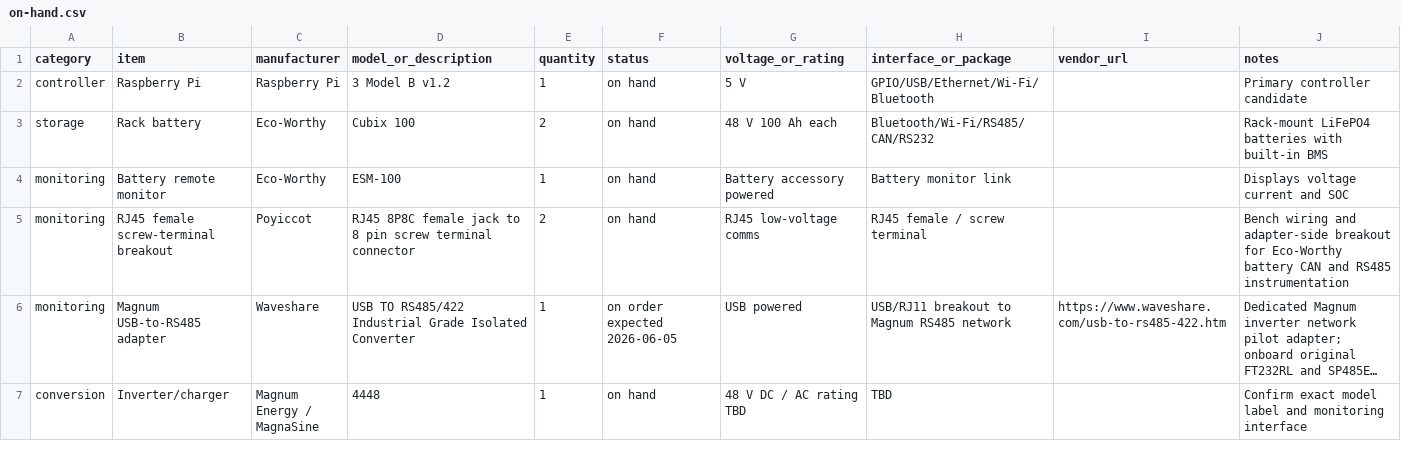
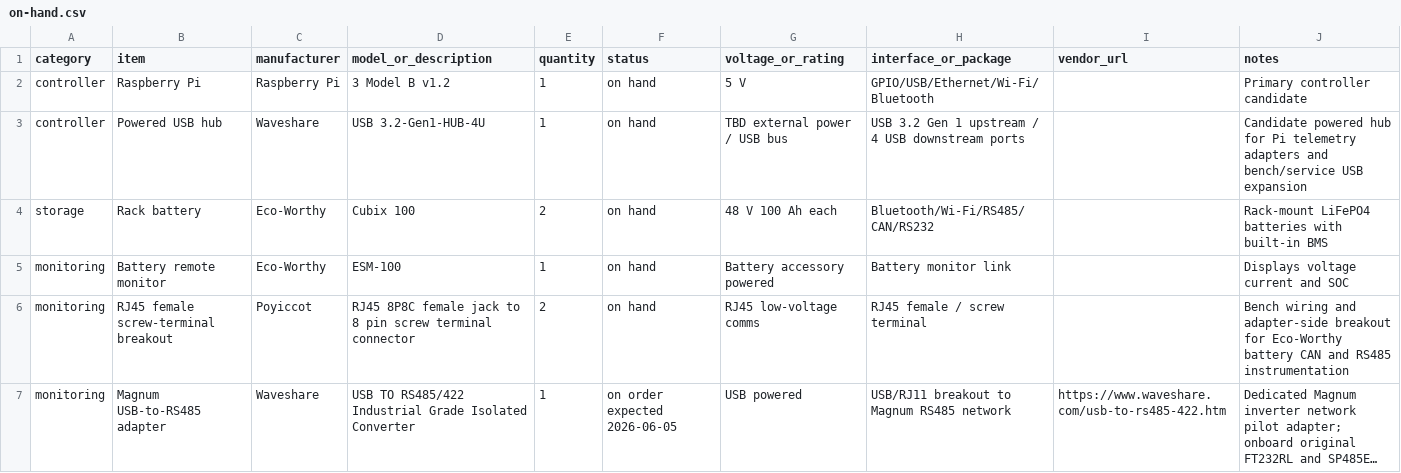
Before and after one commit to finitor/power-system, a CSV file: hardware/on-hand.csv, drawn as a sheet; only a part is shown; the shorter side is filled out with more unchanged rows; long unchanged cells end in ….

Commit message:
Update offgrid display services and hardware inventory

```diff
--- a/hardware/on-hand.csv
+++ b/hardware/on-hand.csv
@@ -2,2 +2,3 @@ category,item,manufacturer,model_or_description,quantity,status,voltage_or_ratin
 controller,Raspberry Pi,Raspberry Pi,3 Model B v1.2,1,on hand,5 V,GPIO/USB/Ethernet/Wi-Fi/Bluetooth,,Primary controller candidate
+controller,Powered USB hub,Waveshare,USB 3.2-Gen1-HUB-4U,1,on hand,TBD external power / USB bus,USB 3.2 Gen 1 upstream / 4 USB downstream ports,,Candidate powered hub for Pi telemetry adapters and bench/service USB expansion
 storage,Rack battery,Eco-Worthy,Cubix 100,2,on hand,48 V 100 Ah each,Bluetooth/Wi-Fi/RS485/CAN/RS232,,Rack-mount LiFePO4 batteries with built-in BMS
```
Also changed, not shown: 8 other files.
